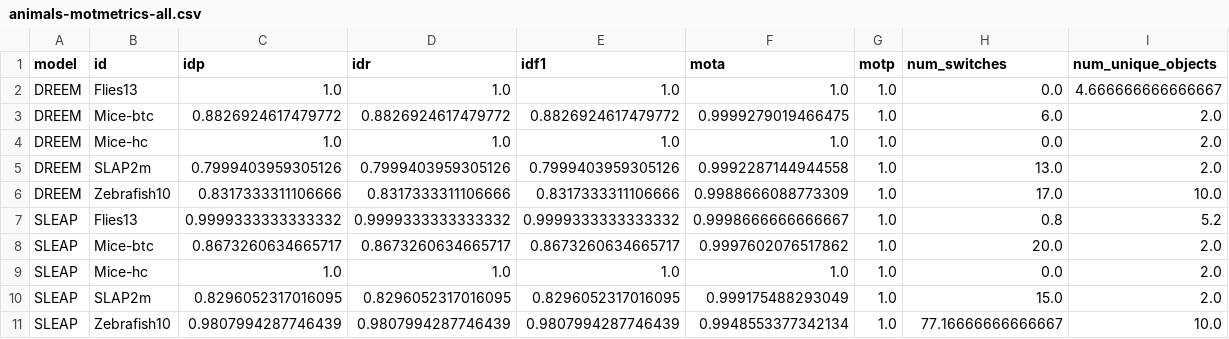
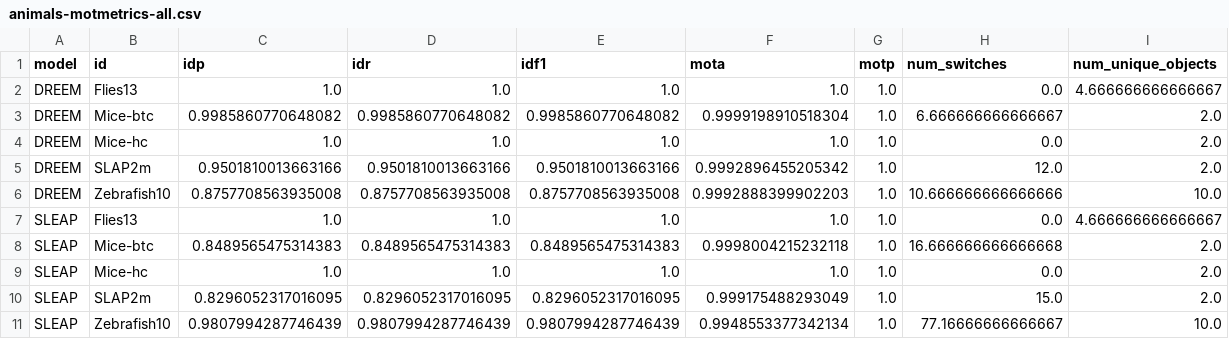
Before and after one commit to talmolab/dreem-plots, a CSV file: data/animals-motmetrics-all.csv, drawn as a sheet.

```diff
--- a/data/animals-motmetrics-all.csv
+++ b/data/animals-motmetrics-all.csv
@@ -2,8 +2,8 @@ model,id,idp,idr,idf1,mota,motp,num_switches,num_unique_objects
 DREEM,Flies13,1.0,1.0,1.0,1.0,1.0,0.0,4.666666666666667
-DREEM,Mice-btc,0.8826924617479772,0.8826924617479772,0.8826924617479772,0.9999279019466475,1.0,6.0,2.0
+DREEM,Mice-btc,0.9985860770648082,0.9985860770648082,0.9985860770648082,0.9999198910518304,1.0,6.666666666666667,2.0
 DREEM,Mice-hc,1.0,1.0,1.0,1.0,1.0,0.0,2.0
-DREEM,SLAP2m,0.7999403959305126,0.7999403959305126,0.7999403959305126,0.9992287144944558,1.0,13.0,2.0
-DREEM,Zebrafish10,0.8317333311106666,0.8317333311106666,0.8317333311106666,0.9988666088773309,1.0,17.0,10.0
-SLEAP,Flies13,0.9999333333333332,0.9999333333333332,0.9999333333333332,0.9998666666666667,1.0,0.8,5.2
-SLEAP,Mice-btc,0.8673260634665717,0.8673260634665717,0.8673260634665717,0.9997602076517862,1.0,20.0,2.0
+DREEM,SLAP2m,0.9501810013663166,0.9501810013663166,0.9501810013663166,0.9992896455205342,1.0,12.0,2.0
+DREEM,Zebrafish10,0.8757708563935008,0.8757708563935008,0.8757708563935008,0.9992888399902203,1.0,10.666666666666666,10.0
+SLEAP,Flies13,1.0,1.0,1.0,1.0,1.0,0.0,4.666666666666667
+SLEAP,Mice-btc,0.8489565475314383,0.8489565475314383,0.8489565475314383,0.9998004215232118,1.0,16.666666666666668,2.0
 SLEAP,Mice-hc,1.0,1.0,1.0,1.0,1.0,0.0,2.0
```
Also changed, not shown: data/animals_hota.csv, 13 other files.
